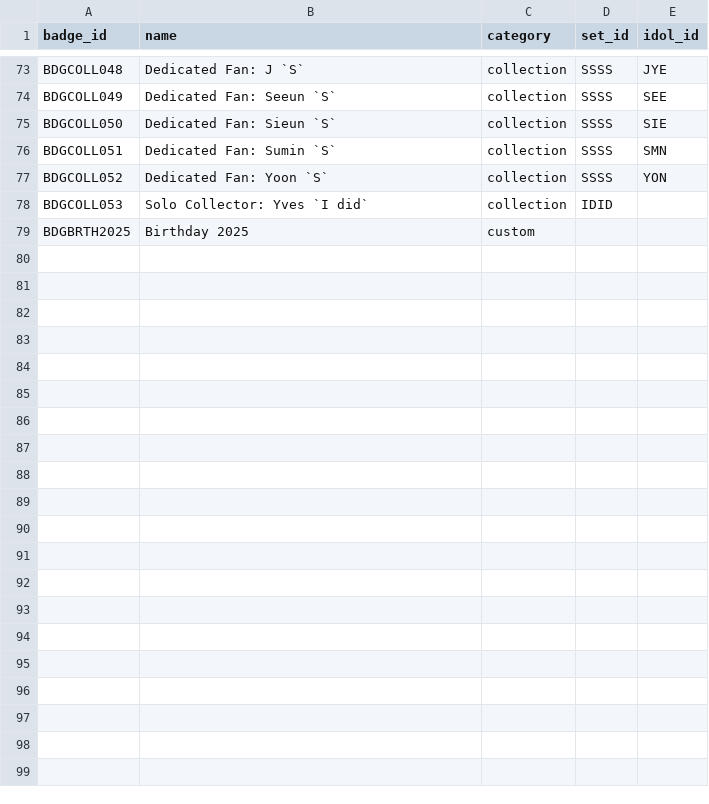
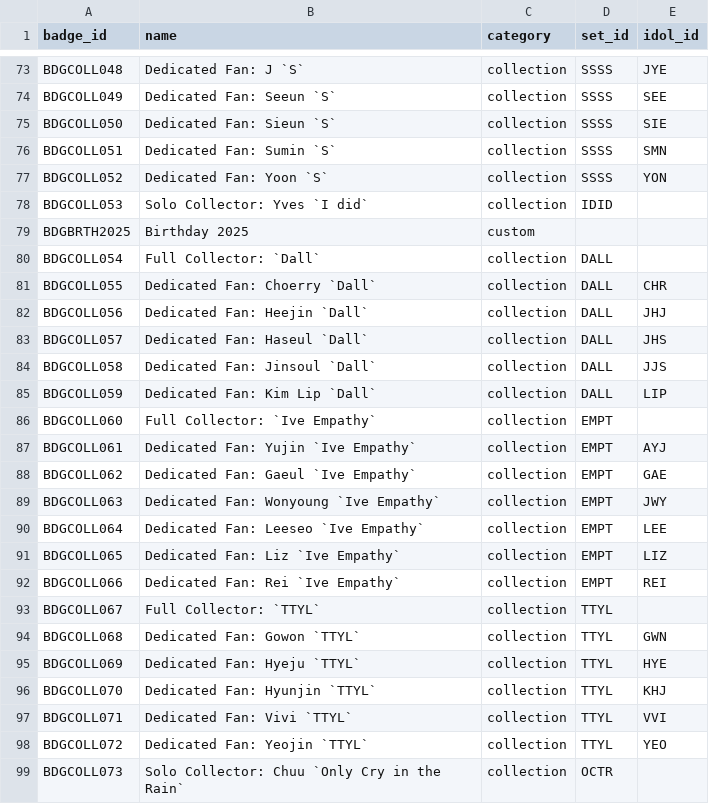
Before and after one commit to iojan715/KpopCardGame, a CSV file: data_upload/badges.csv, drawn as a sheet; only a part is shown, gaps mark what is left out.

Commit message:
Add files via upload

```diff
--- a/data_upload/badges.csv
+++ b/data_upload/badges.csv
@@ -79 +79,21 @@ BDGCOLL053,Solo Collector: Yves `I did`,collection,IDID,
 BDGBRTH2025,Birthday 2025,custom,,
+BDGCOLL054,Full Collector: `Dall`,collection,DALL,
+BDGCOLL055,Dedicated Fan: Choerry `Dall`,collection,DALL,CHR
+BDGCOLL056,Dedicated Fan: Heejin `Dall`,collection,DALL,JHJ
+BDGCOLL057,Dedicated Fan: Haseul `Dall`,collection,DALL,JHS
+BDGCOLL058,Dedicated Fan: Jinsoul `Dall`,collection,DALL,JJS
+BDGCOLL059,Dedicated Fan: Kim Lip `Dall`,collection,DALL,LIP
+BDGCOLL060,Full Collector: `Ive Empathy`,collection,EMPT,
+BDGCOLL061,Dedicated Fan: Yujin `Ive Empathy`,collection,EMPT,AYJ
+BDGCOLL062,Dedicated Fan: Gaeul `Ive Empathy`,collection,EMPT,GAE
+BDGCOLL063,Dedicated Fan: Wonyoung `Ive Empathy`,collection,EMPT,JWY
+BDGCOLL064,Dedicated Fan: Leeseo `Ive Empathy`,collection,EMPT,LEE
+BDGCOLL065,Dedicated Fan: Liz `Ive Empathy`,collection,EMPT,LIZ
+BDGCOLL066,Dedicated Fan: Rei `Ive Empathy`,collection,EMPT,REI
+BDGCOLL067,Full Collector: `TTYL`,collection,TTYL,
+BDGCOLL068,Dedicated Fan: Gowon `TTYL`,collection,TTYL,GWN
+BDGCOLL069,Dedicated Fan: Hyeju `TTYL`,collection,TTYL,HYE
+BDGCOLL070,Dedicated Fan: Hyunjin `TTYL`,collection,TTYL,KHJ
+BDGCOLL071,Dedicated Fan: Vivi `TTYL`,collection,TTYL,VVI
+BDGCOLL072,Dedicated Fan: Yeojin `TTYL`,collection,TTYL,YEO
+BDGCOLL073,Solo Collector: Chuu `Only Cry in the Rain`,collection,OCTR,
```
Also changed, not shown: data_upload/idols.csv, data_upload/items.csv, 9 other files.
